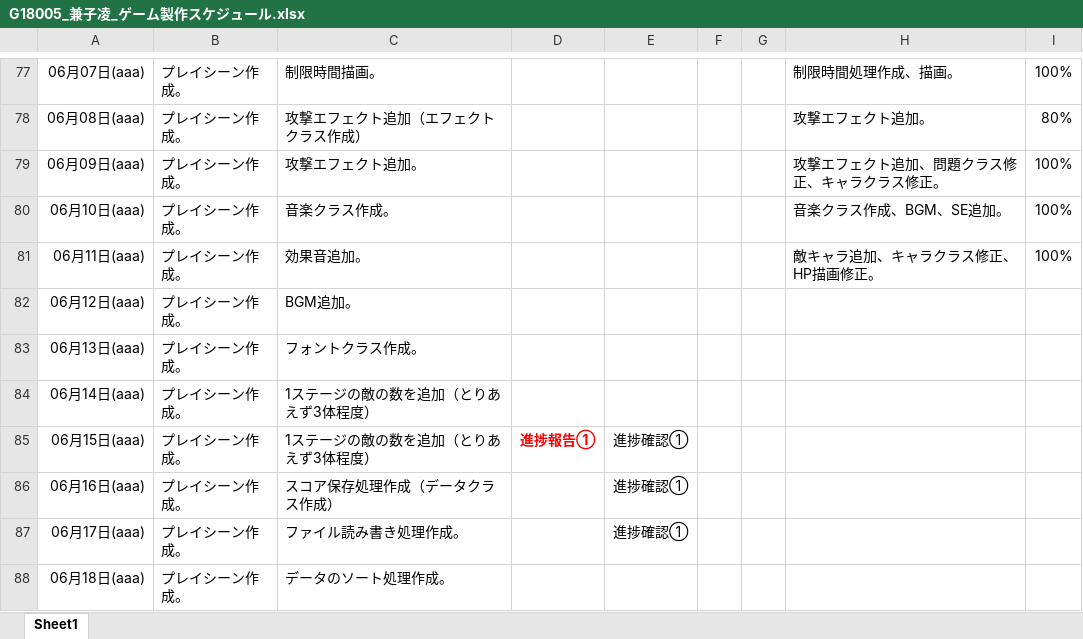
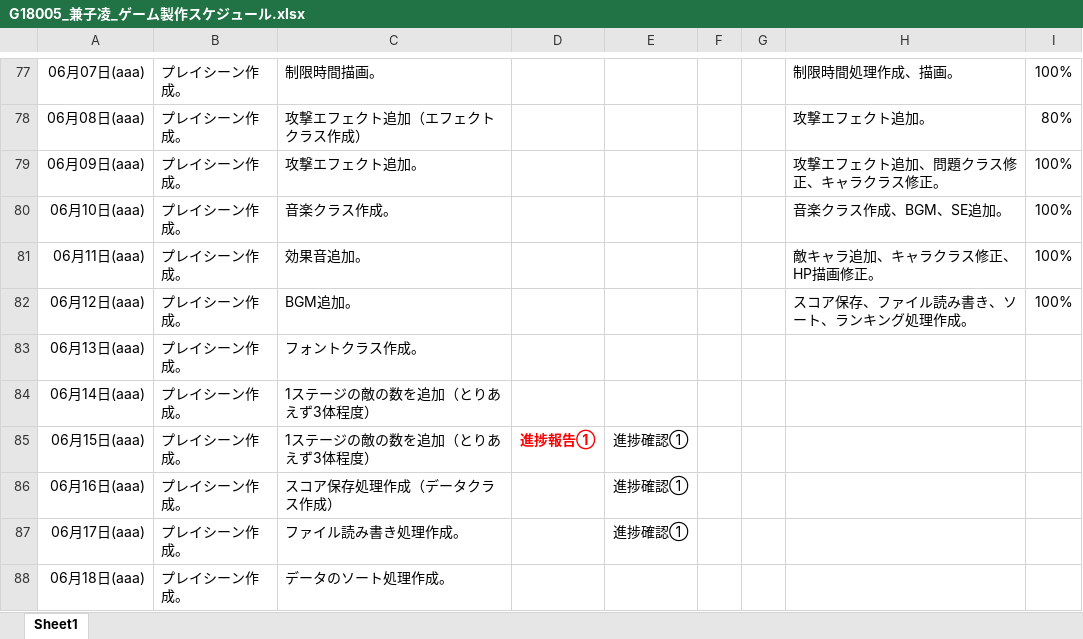
Before and after one commit to Azi-824/SansuBattle, an Excel workbook: G18005_兼子凌_ゲーム製作スケジュール.xlsx, sheet Sheet1, drawn as a sheet; only a part is shown, gaps mark what is left out; values as stored, in another font and other column widths than the file's, no borders; the diff names each change by its address in the sheet, - before the commit and + after, or states it on an @@ line.

```diff
--- a/G18005_兼子凌_ゲーム製作スケジュール.xlsx (sheet Sheet1)
+++ b/G18005_兼子凌_ゲーム製作スケジュール.xlsx (sheet Sheet1)
-H82: (empty)
+H82: スコア保存、ファイル読み書き、ソート、ランキング処理作成。
-I82: (empty)
+I82: 100%
```
Also changed, not shown: 1 other file.
